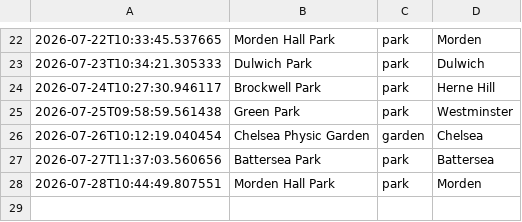
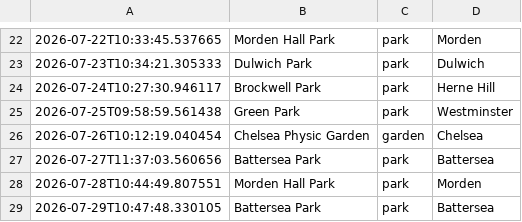
Before and after one commit to olioldfield83/ai-weather-agent, a CSV file: recommendation_history.csv, drawn as a sheet; only a part is shown, gaps mark what is left out; the diff names each change by its address in the sheet, - before the commit and + after, or states it on an @@ line.

```diff
--- a/recommendation_history.csv
+++ b/recommendation_history.csv
+row 29: 2026-07-29T10:47:48.330105 | Battersea Park | park | Battersea
```
